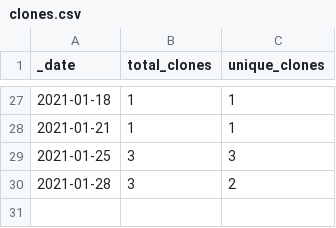
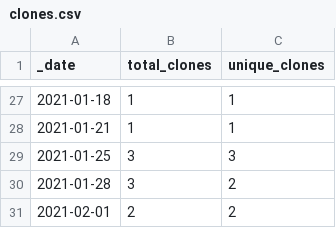
Before and after one commit to sangonzal/repository-traffic-action, a CSV file: traffic/clones.csv, drawn as a sheet; only a part is shown, gaps mark what is left out; the diff names each change by its address in the sheet, - before the commit and + after, or states it on an @@ line.

```diff
--- a/traffic/clones.csv
+++ b/traffic/clones.csv
+row 31: 2021-02-01 | 2 | 2
```
Also changed, not shown: traffic/views.csv, 1 other file.
